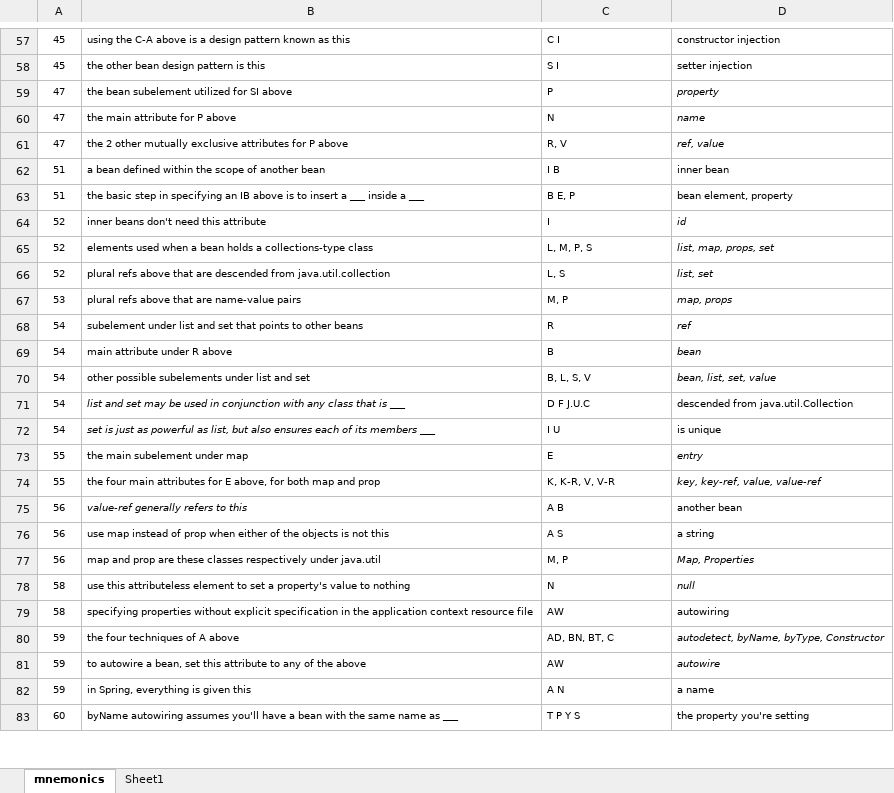
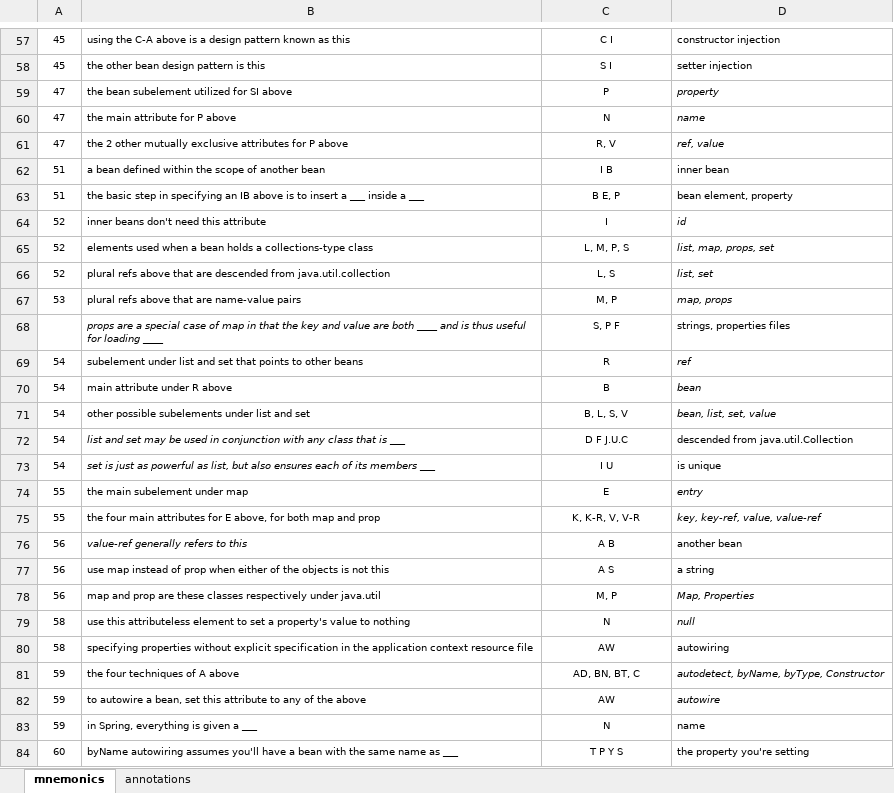
Before and after one commit to natkidder/bourbonia, an Excel workbook: frameworks/spring/mnemonics.xlsx, sheet mnemonics, drawn as a sheet; only a part is shown, gaps mark what is left out; values as stored, in another font and other column widths than the file's, no borders; charts and pictures not drawn; addresses are those after the commit; the diff covers the shown part only; the diff names each change by its address in the sheet, - before the commit and + after, or states it on an @@ line.

```diff
--- a/frameworks/spring/mnemonics.xlsx (sheet mnemonics)
+++ b/frameworks/spring/mnemonics.xlsx (sheet mnemonics)
-sheet tab: Sheet1
+sheet tab: annotations
-C57:C67 alignment: left
+C57:C67 alignment: center
+row 68:  | props are a special case of map in that the key and value are both ____ and is thus useful for loading ____ | S, P F | strings, properties files
-C69:C84 alignment: left
+C69:C84 alignment: center
-B83: in Spring, everything is given this
+B83: in Spring, everything is given a ___
-C83: A N
+C83: N
-D83: a name
+D83: name
```
Also changed, not shown: 24 edited cells and cell formats elsewhere in this sheet, sheet annotations, buildtools/maven/mnemonics.xlsx, 9 other files.
